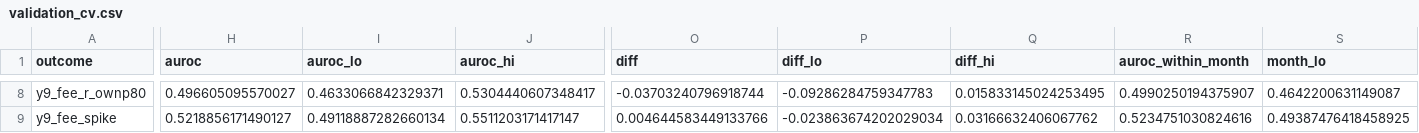
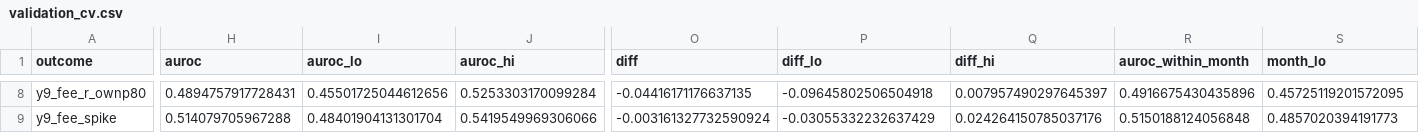
Before and after one commit to eZWALT/Embat-FinScore-Private, a CSV file: product/score/validation_cv.csv, drawn as a sheet; only a part is shown, gaps mark what is left out; the diff covers the shown part only; the diff names each change by its address in the sheet, - before the commit and + after, or states it on an @@ line.

```diff
--- a/product/score/validation_cv.csv
+++ b/product/score/validation_cv.csv
-H8 (auroc): 0.496605095570027
+H8 (auroc): 0.4894757917728431
-I8 (auroc_lo): 0.4633066842329371
+I8 (auroc_lo): 0.45501725044612656
-J8 (auroc_hi): 0.5304440607348417
+J8 (auroc_hi): 0.5253303170099284
-O8 (diff): -0.03703240796918744
+O8 (diff): -0.04416171176637135
-P8 (diff_lo): -0.09286284759347783
+P8 (diff_lo): -0.09645802506504918
-Q8 (diff_hi): 0.015833145024253495
+Q8 (diff_hi): 0.007957490297645397
-R8 (auroc_within_month): 0.4990250194375907
+R8 (auroc_within_month): 0.4916675430435896
-S8 (month_lo): 0.4642200631149087
+S8 (month_lo): 0.45725119201572095
-H9 (auroc): 0.5218856171490127
+H9 (auroc): 0.514079705967288
-I9 (auroc_lo): 0.49118887282660134
+I9 (auroc_lo): 0.48401904131301704
-J9 (auroc_hi): 0.5511203171417147
+J9 (auroc_hi): 0.5419549969306066
-O9 (diff): 0.004644583449133766
+O9 (diff): -0.003161327732590924
-P9 (diff_lo): -0.023863674202029034
+P9 (diff_lo): -0.03055332232637429
-Q9 (diff_hi): 0.03166632406067762
+Q9 (diff_hi): 0.024264150785037176
-R9 (auroc_within_month): 0.5234751030824616
+R9 (auroc_within_month): 0.5150188124056848
-S9 (month_lo): 0.49387476418458925
+S9 (month_lo): 0.4857020394191773
```
Also changed, not shown: 56 edited cells elsewhere in this file, analysis/monitor/evaluation_outcomes.csv, product/score/validation_change.csv, 40 other files.
